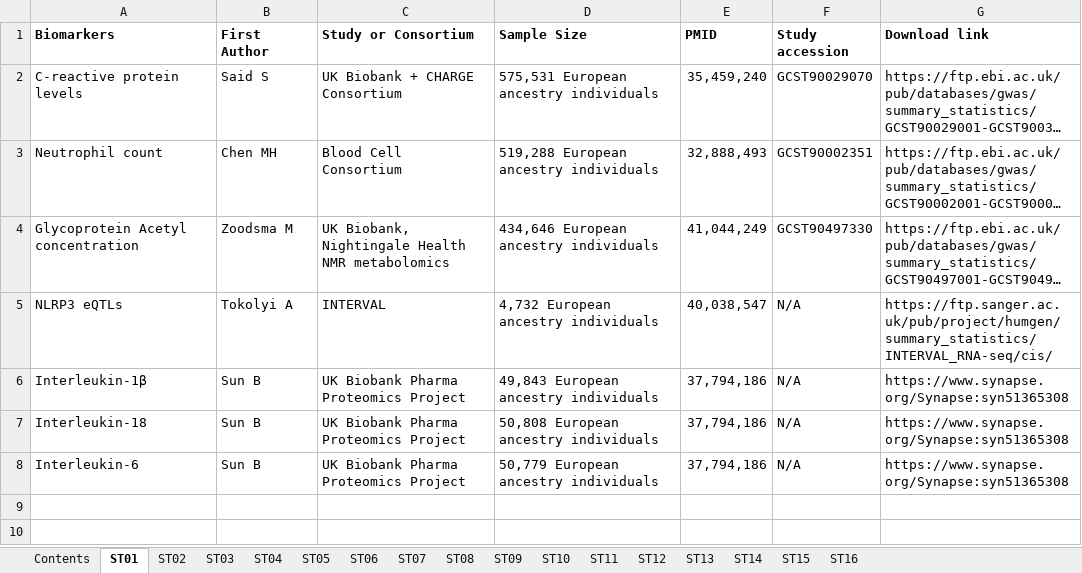
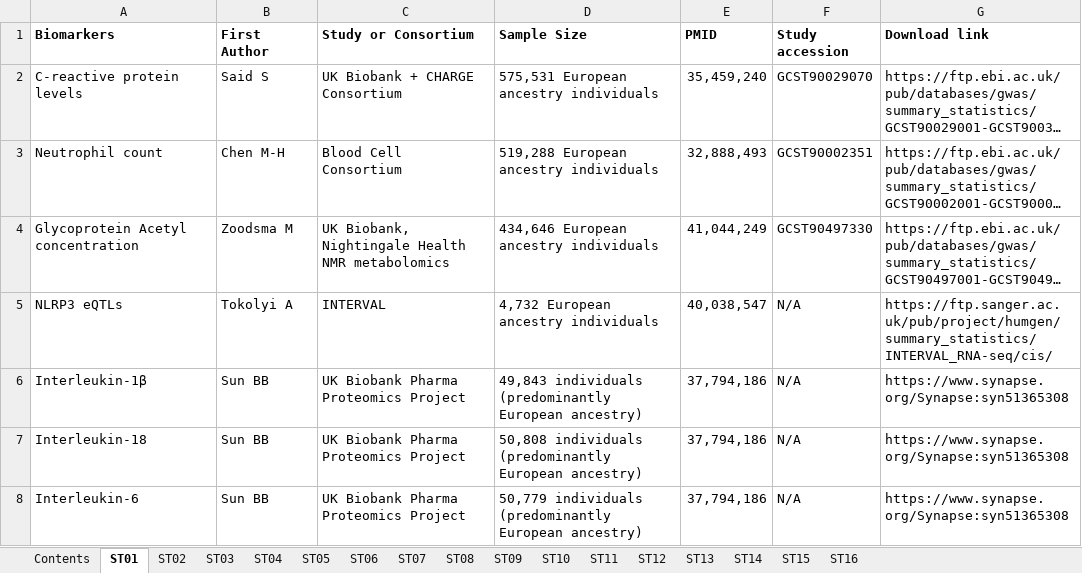
Before and after one commit to nickhir/NLRP3_MR_manuscript, an Excel workbook: SuppTables_completed_DRAFT.xlsx, sheet ST01, drawn as a sheet; long unchanged cells end in …; values as stored, in another font and other column widths than the file's, no borders; the diff names each change by its address in the sheet, - before the commit and + after, or states it on an @@ line.

```diff
--- a/SuppTables_completed_DRAFT.xlsx (sheet ST01)
+++ b/SuppTables_completed_DRAFT.xlsx (sheet ST01)
-B3 (First Author): Chen MH
+B3 (First Author): Chen M-H
-B6:B8 (First Author): Sun B
+B6:B8 (First Author): Sun BB
-D6 (Sample Size): 49,843 European ancestry individuals
+D6 (Sample Size): 49,843 individuals (predominantly European ancestry)
-D7 (Sample Size): 50,808 European ancestry individuals
+D7 (Sample Size): 50,808 individuals (predominantly European ancestry)
-D8 (Sample Size): 50,779 European ancestry individuals
+D8 (Sample Size): 50,779 individuals (predominantly European ancestry)
```
Also changed, not shown: sheet ST11, sheet ST14, sheet ST07, sheet ST12, sheet ST02, sheet ST13, 2 more sheets, 19 other files.
